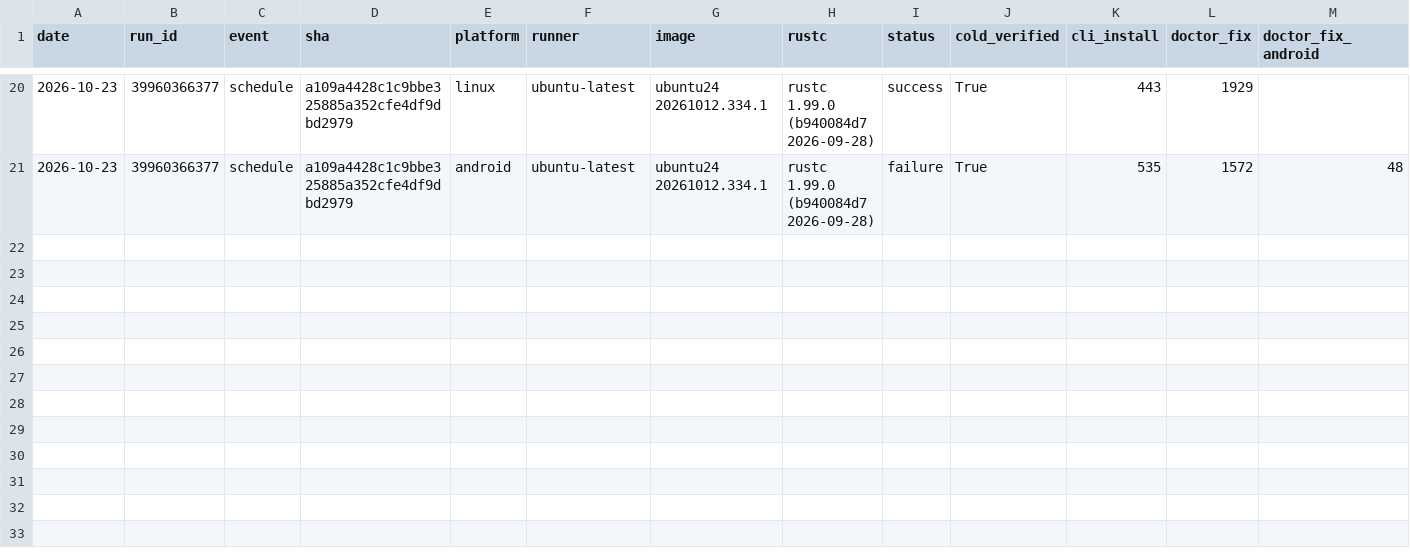
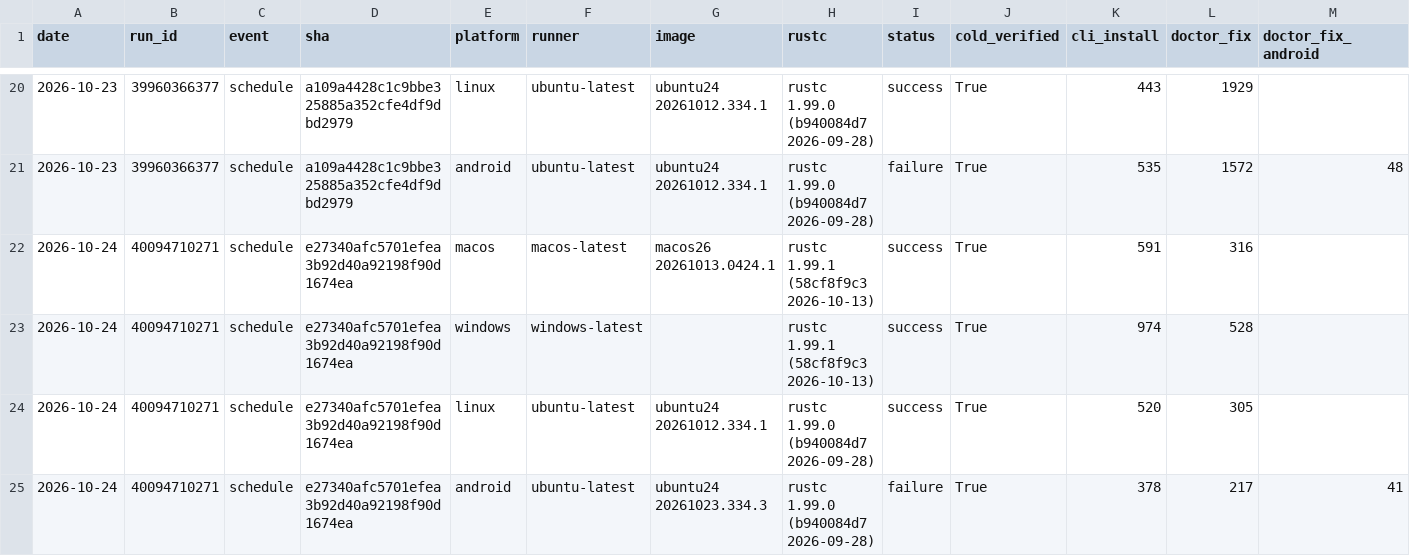
Before and after one commit to water-rs/waterui, a CSV file: cli-e2e/history.csv, drawn as a sheet; only a part is shown, gaps mark what is left out; rows hold the shown columns only; the diff names each change by its address in the sheet, - before the commit and + after, or states it on an @@ line.

```diff
--- a/cli-e2e/history.csv
+++ b/cli-e2e/history.csv
+row 22: 2026-10-24 | 40094710271 | schedule | e27340afc5701efea3b92d40a92198f90d1674ea | macos | macos-latest | macos26 20261013.0424.1 | rustc 1.99.1 (58cf8f9c3 2026-10-13) | success | True | 591 | 316
+row 23: 2026-10-24 | 40094710271 | schedule | e27340afc5701efea3b92d40a92198f90d1674ea | windows | windows-latest |  | rustc 1.99.1 (58cf8f9c3 2026-10-13) | success | True | 974 | 528
+row 24: 2026-10-24 | 40094710271 | schedule | e27340afc5701efea3b92d40a92198f90d1674ea | linux | ubuntu-latest | ubuntu24 20261012.334.1 | rustc 1.99.0 (b940084d7 2026-09-28) | success | True | 520 | 305
+row 25: 2026-10-24 | 40094710271 | schedule | e27340afc5701efea3b92d40a92198f90d1674ea | android | ubuntu-latest | ubuntu24 20261023.334.3 | rustc 1.99.0 (b940084d7 2026-09-28) | failure | True | 378 | 217 | 41
```
Also changed, not shown: 1 other file.
